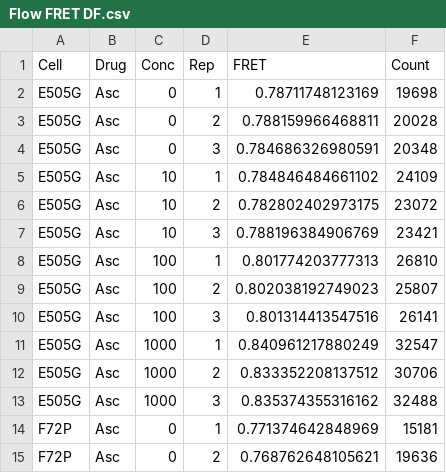
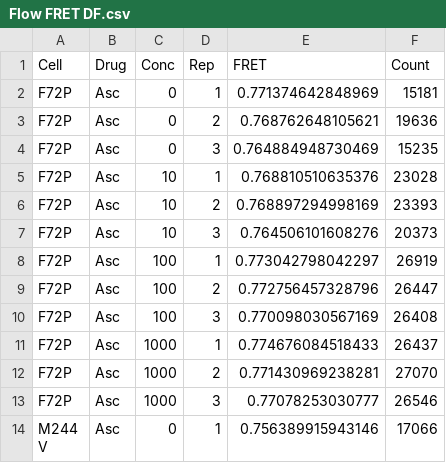
Before and after one commit to TheBioinformatician/Dual-Functional-Genomics-Asciminib, a CSV file: Data Files/Flow Data/Flow FRET DF.csv, drawn as a sheet; only a part is shown; the shorter side is filled out with more unchanged rows.

Commit message:
Add files via upload

```diff
--- a/Data Files/Flow Data/Flow FRET DF.csv
+++ b/Data Files/Flow Data/Flow FRET DF.csv
@@ -1,14 +1,2 @@
 Cell,Drug,Conc,Rep,FRET,Count
-E505G,Asc,0,1,0.78711748123169,19698
-E505G,Asc,0,2,0.788159966468811,20028
-E505G,Asc,0,3,0.784686326980591,20348
-E505G,Asc,10,1,0.784846484661102,24109
-E505G,Asc,10,2,0.782802402973175,23072
-E505G,Asc,10,3,0.788196384906769,23421
-E505G,Asc,100,1,0.801774203777313,26810
-E505G,Asc,100,2,0.802038192749023,25807
-E505G,Asc,100,3,0.801314413547516,26141
-E505G,Asc,1000,1,0.840961217880249,32547
-E505G,Asc,1000,2,0.833352208137512,30706
-E505G,Asc,1000,3,0.835374355316162,32488
 F72P,Asc,0,1,0.771374642848969,15181
```
